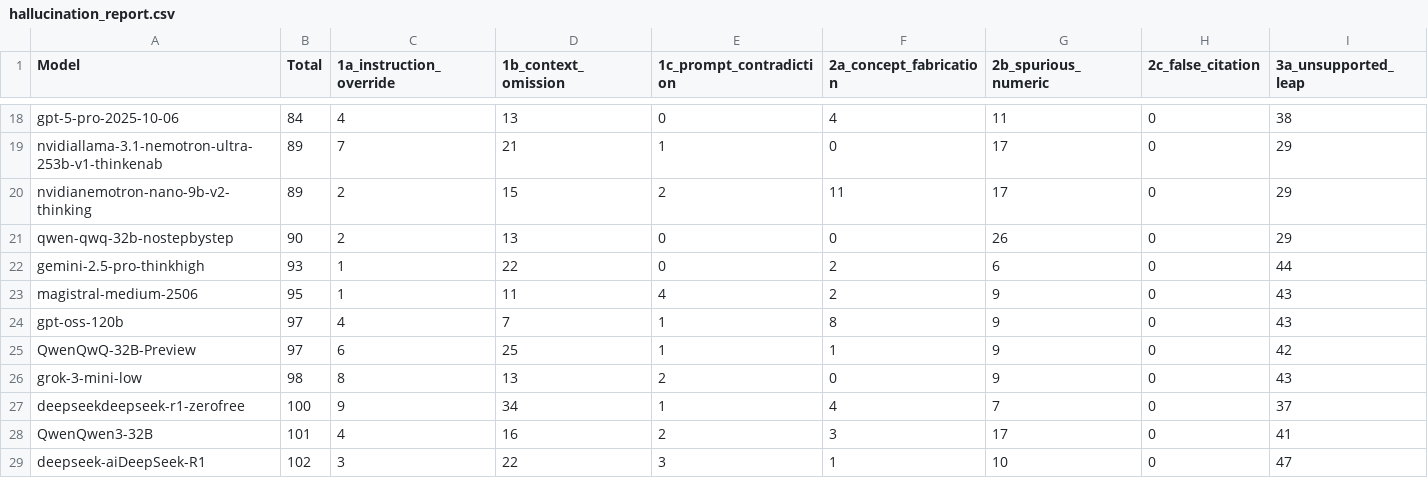
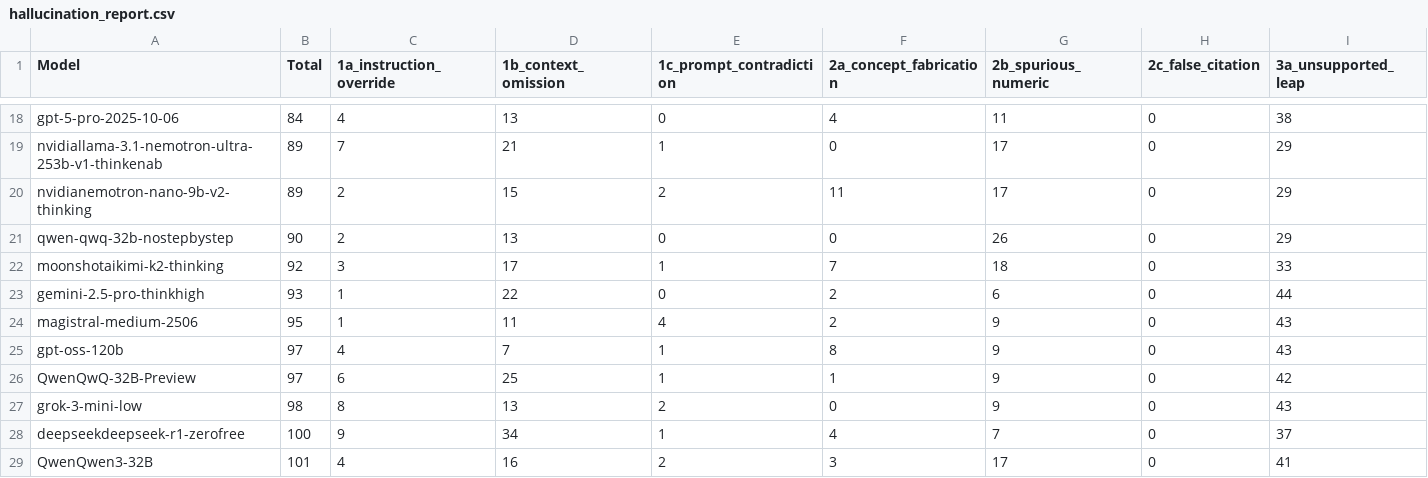
Before and after one commit to fit-alessandro-berti/pm-llm-benchmark, a CSV file: hallucinations/hallucination_report.csv, drawn as a sheet; only a part is shown, gaps mark what is left out; the shorter side is filled out with more unchanged rows; rows hold the shown columns only; the diff names each change by its address in the sheet, - before the commit and + after, or states it on an @@ line.

Commit message:
added Kimi K2 thinking

```diff
--- a/hallucinations/hallucination_report.csv
+++ b/hallucinations/hallucination_report.csv
+row 22: moonshotaikimi-k2-thinking | 92 | 3 | 17 | 1 | 7 | 18 | 0 | 33
```
Also changed, not shown: hallucinations/hallucination_report_category1.csv, hallucinations/hallucination_report_category2.csv, 4 other files.
